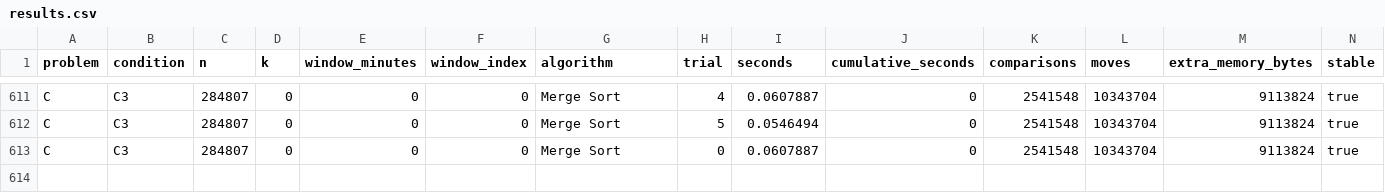
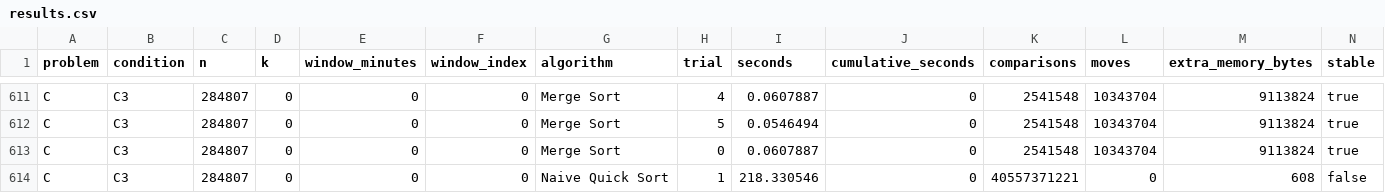
Before and after one commit to AbdulAzeemHashmi/fraud-risk-ranking-engine, a CSV file: results/experiments_final_v2/results.csv, drawn as a sheet; only a part is shown, gaps mark what is left out; rows hold the shown columns only; the diff names each change by its address in the sheet, - before the commit and + after, or states it on an @@ line.

Commit message:
modified multiple files

```diff
--- a/results/experiments_final_v2/results.csv
+++ b/results/experiments_final_v2/results.csv
+row 614: C | C3 | 284807 | 0 | 0 | 0 | Naive Quick Sort | 1 | 218.330546 | 0 | 40557371221 | 0 | 608 | false
```
